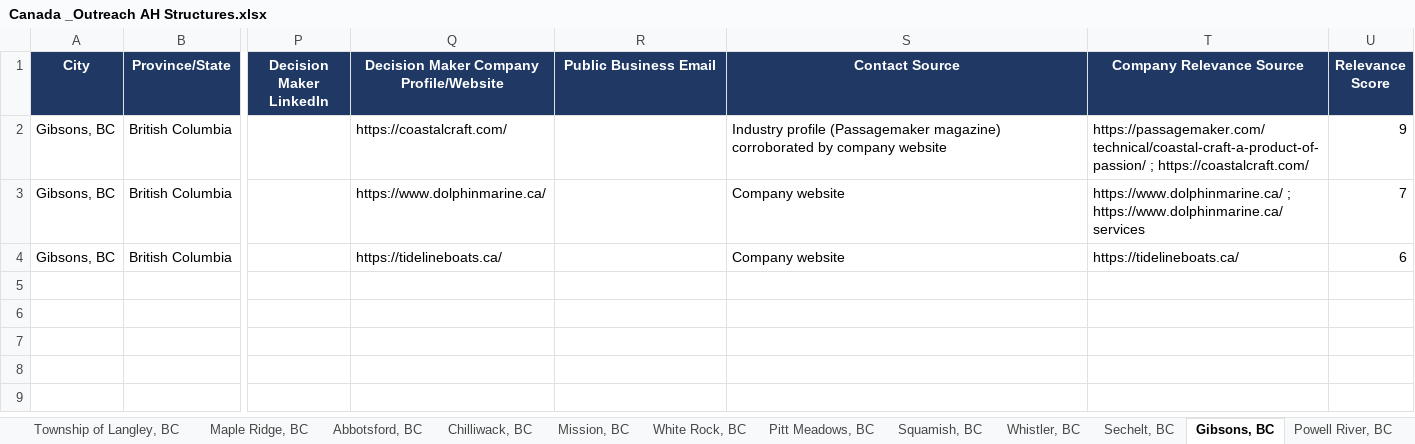
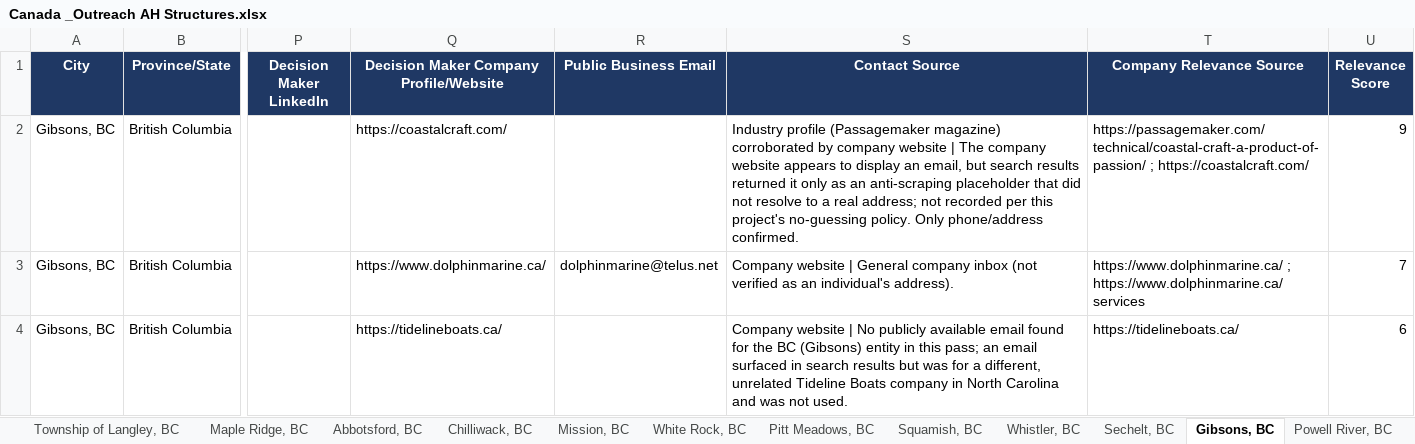
Before and after one commit to mahnooornadeem/AHstructures, an Excel workbook: Canada _Outreach AH Structures.xlsx, sheet Gibsons, BC, drawn as a sheet; only a part is shown, gaps mark what is left out; values as stored, in another font and other column widths than the file's, no borders; the diff names each change by its address in the sheet, - before the commit and + after, or states it on an @@ line.

```diff
--- a/Canada _Outreach AH Structures.xlsx (sheet Gibsons, BC)
+++ b/Canada _Outreach AH Structures.xlsx (sheet Gibsons, BC)
-S2 (Contact Source): …company website
+S2 (Contact Source): …company website | The company website appears to display an email, but search results returned it only as an anti-scraping placeholder that did not resolve to a real address; not recorded per this project's no-guessing policy. Only phone/address confirmed.
-R3 (Public Business Email): (empty)
+R3 (Public Business Email): dolphinmarine@telus.net
-S3 (Contact Source): Company website
+S3 (Contact Source): Company website | General company inbox (not verified as an individual's address).
-S4 (Contact Source): Company website
+S4 (Contact Source): Company website | No publicly available email found for the BC (Gibsons) entity in this pass; an email surfaced in search results but was for a different, unrelated Tideline Boats company in North Carolina and was not used.
```
Also changed, not shown: sheet Vancouver, BC, sheet Nanaimo, BC, sheet North Vancouver, BC, sheet Victoria, BC, sheet Burnaby, BC, sheet New Westminster, BC, 20 more sheets.
